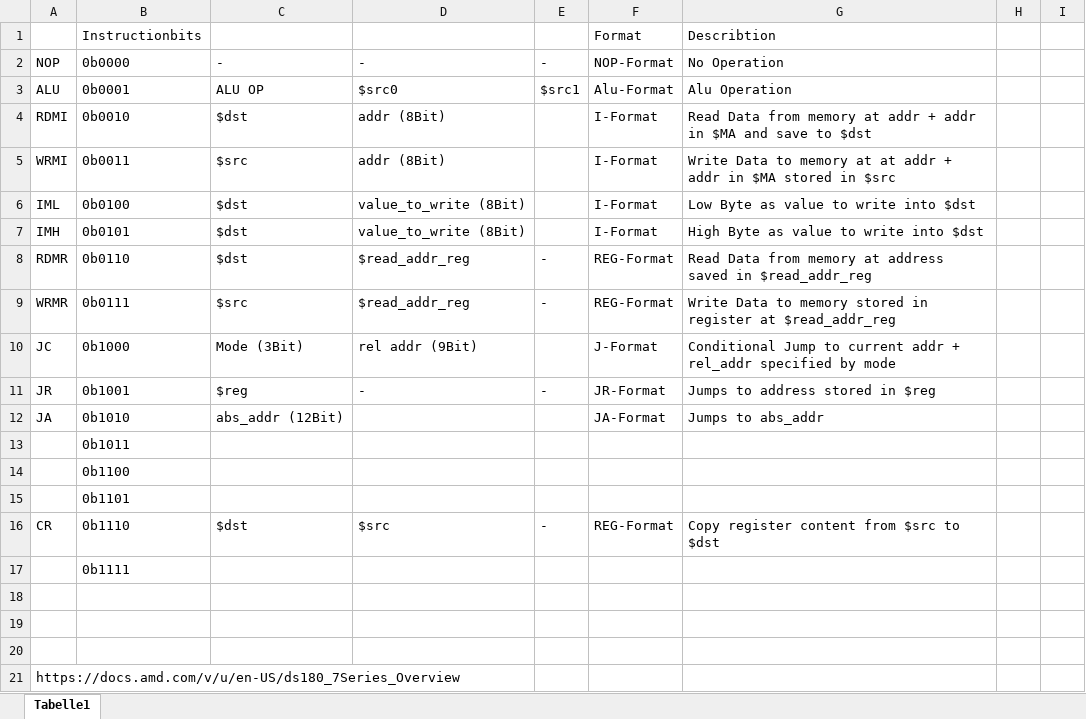
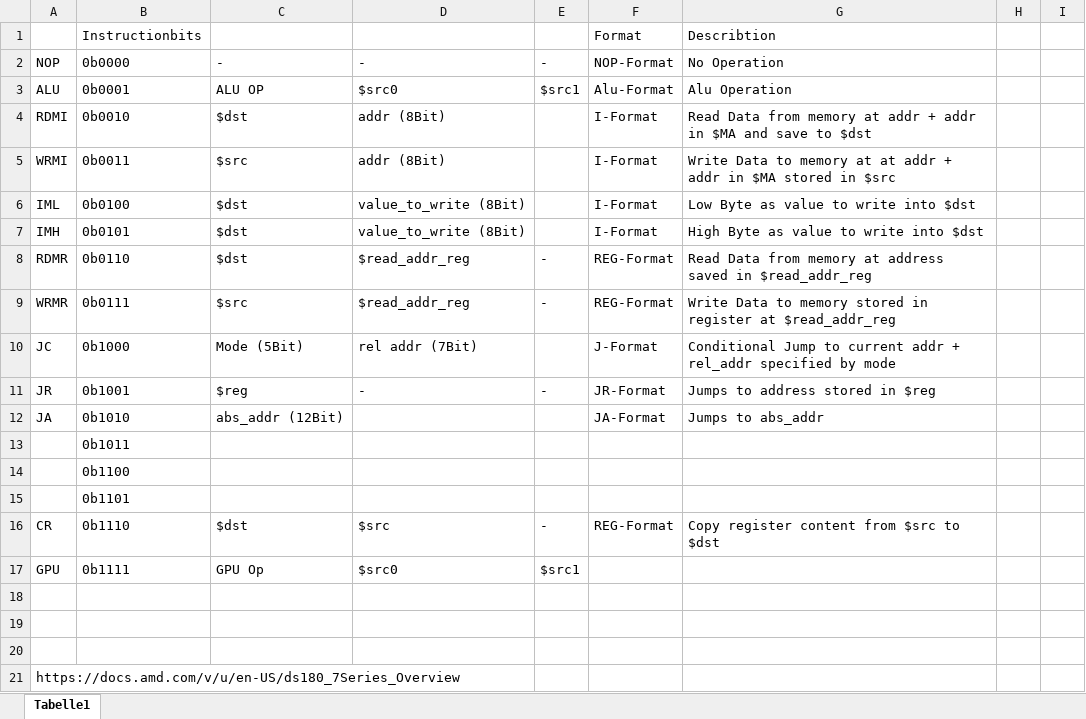
Before and after one commit to rtbnb/SixteenShadesOfCpu, an Excel workbook: architektur/InstructionFormats.xlsx, sheet Tabelle1, drawn as a sheet; only a part is shown; values as stored, in another font and other column widths than the file's, no borders; the diff names each change by its address in the sheet, - before the commit and + after, or states it on an @@ line.

Commit message:
Added GPU instruction

```diff
--- a/architektur/InstructionFormats.xlsx (sheet Tabelle1)
+++ b/architektur/InstructionFormats.xlsx (sheet Tabelle1)
-C10: Mode (3Bit)
+C10: Mode (5Bit)
-D10: rel addr (9Bit)
+D10: rel addr (7Bit)
-A17: (empty)
+A17: GPU
-C17: (empty)
+C17: GPU Op
-D17: (empty)
+D17: $src0
-E17: (empty)
+E17: $src1
```
